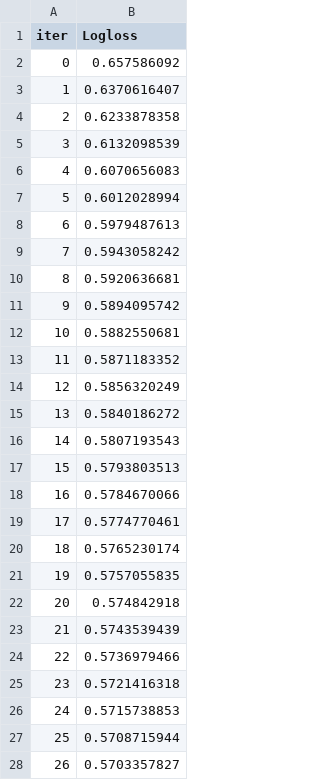
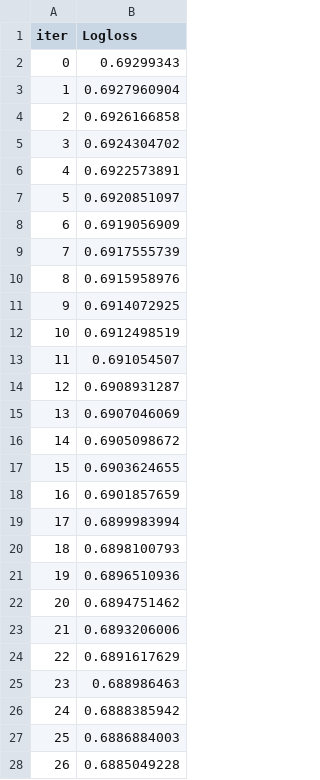
Before and after one commit to yoonjae97/bigdata_service_developer_class, a TSV file: ml/catboost_info/learn_error.tsv, drawn as a sheet; only a part is shown; the diff covers the shown part only.

```diff
--- a/ml/catboost_info/learn_error.tsv
+++ b/ml/catboost_info/learn_error.tsv
@@ -1,28 +1,28 @@
 iter	Logloss
-0	0.657586092
-1	0.6370616407
-2	0.6233878358
-3	0.6132098539
-4	0.6070656083
-5	0.6012028994
-6	0.5979487613
-7	0.5943058242
-8	0.5920636681
-9	0.5894095742
-10	0.5882550681
-11	0.5871183352
-12	0.5856320249
-13	0.5840186272
-14	0.5807193543
-15	0.5793803513
-16	0.5784670066
-17	0.5774770461
-18	0.5765230174
-19	0.5757055835
-20	0.574842918
-21	0.5743539439
-22	0.5736979466
-23	0.5721416318
-24	0.5715738853
-25	0.5708715944
-26	0.5703357827
+0	0.69299343
+1	0.6927960904
+2	0.6926166858
+3	0.6924304702
+4	0.6922573891
+5	0.6920851097
+6	0.6919056909
+7	0.6917555739
+8	0.6915958976
+9	0.6914072925
+10	0.6912498519
+11	0.691054507
+12	0.6908931287
+13	0.6907046069
+14	0.6905098672
+15	0.6903624655
+16	0.6901857659
+17	0.6899983994
+18	0.6898100793
+19	0.6896510936
+20	0.6894751462
+21	0.6893206006
+22	0.6891617629
+23	0.688986463
+24	0.6888385942
+25	0.6886884003
+26	0.6885049228
```
Also changed, not shown: 27 added rows and 13 edited cells elsewhere in this file, ml/catboost_info/time_left.tsv, 29 other files.
